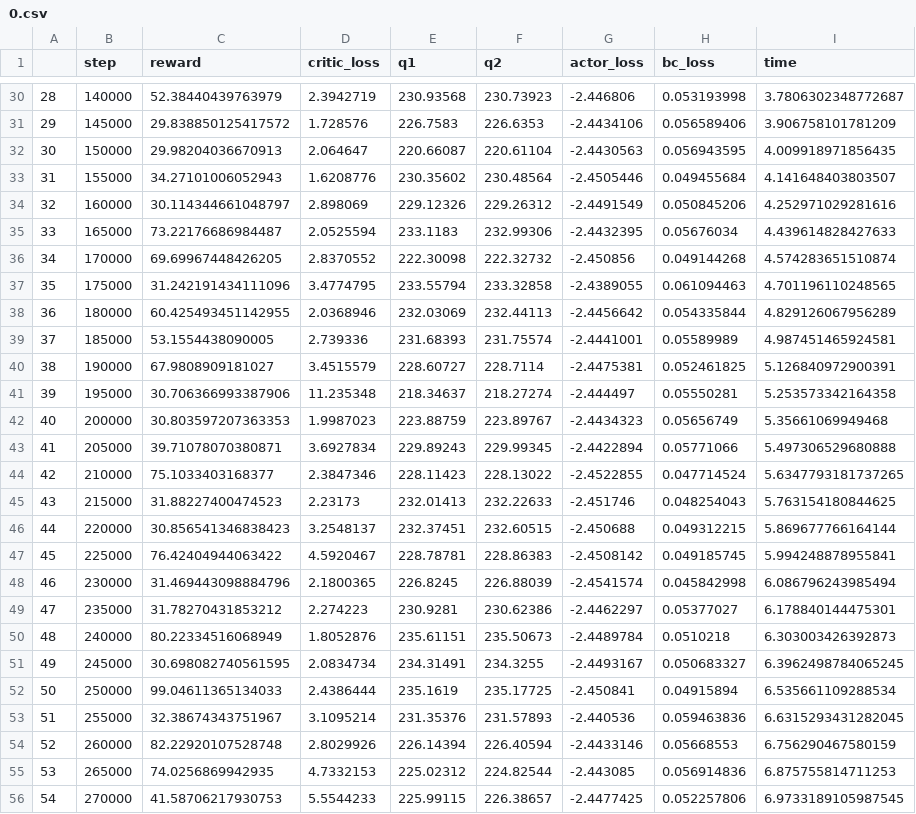
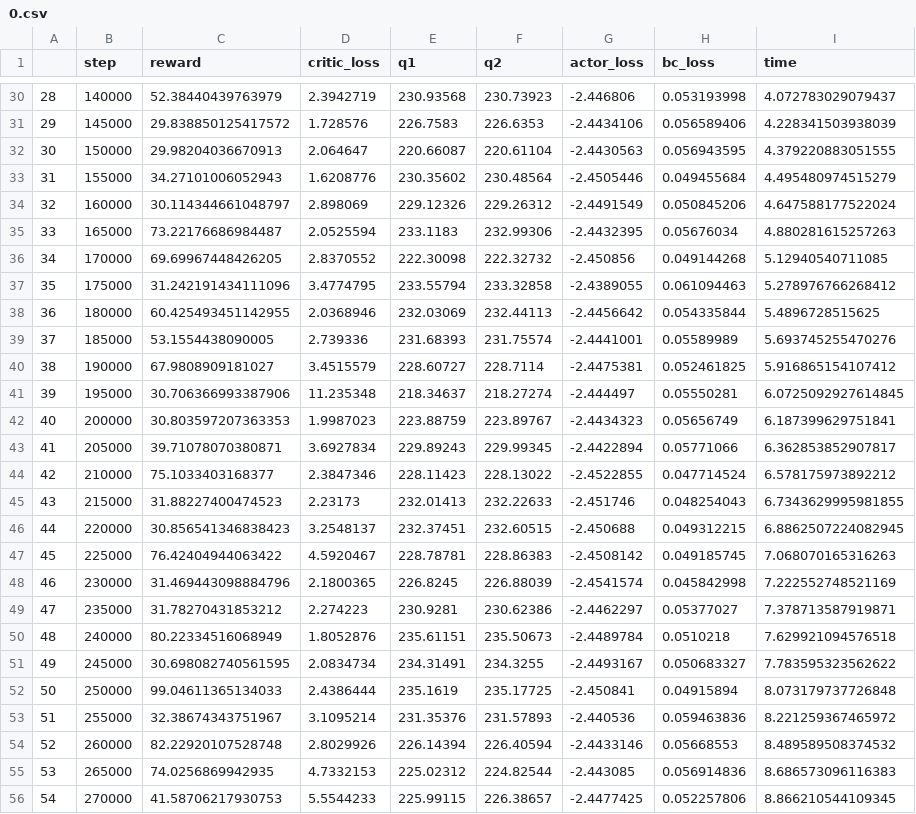
Before and after one commit to fuyw/jrlzoo, a CSV file: td3_bc/td3_logs/td3bc_hopper-medium-v0/0.csv, drawn as a sheet; only a part is shown, gaps mark what is left out; the diff covers the shown part only.

```diff
--- a/td3_bc/td3_logs/td3bc_hopper-medium-v0/0.csv
+++ b/td3_bc/td3_logs/td3bc_hopper-medium-v0/0.csv
@@ -30,27 +30,27 @@
-28,140000,52.38440439763979,2.3942719,230.93568,230.73923,-2.446806,0.053193998,3.7806302348772687
-29,145000,29.838850125417572,1.728576,226.7583,226.6353,-2.4434106,0.056589406,3.906758101781209
-30,150000,29.98204036670913,2.064647,220.66087,220.61104,-2.4430563,0.056943595,4.009918971856435
-31,155000,34.27101006052943,1.6208776,230.35602,230.48564,-2.4505446,0.049455684,4.141648403803507
-32,160000,30.114344661048797,2.898069,229.12326,229.26312,-2.4491549,0.050845206,4.252971029281616
-33,165000,73.22176686984487,2.0525594,233.1183,232.99306,-2.4432395,0.05676034,4.439614828427633
-34,170000,69.69967448426205,2.8370552,222.30098,222.32732,-2.450856,0.049144268,4.574283651510874
-35,175000,31.242191434111096,3.4774795,233.55794,233.32858,-2.4389055,0.061094463,4.701196110248565
-36,180000,60.425493451142955,2.0368946,232.03069,232.44113,-2.4456642,0.054335844,4.829126067956289
-37,185000,53.1554438090005,2.739336,231.68393,231.75574,-2.4441001,0.05589989,4.987451465924581
-38,190000,67.9808909181027,3.4515579,228.60727,228.7114,-2.4475381,0.052461825,5.126840972900391
-39,195000,30.706366993387906,11.235348,218.34637,218.27274,-2.444497,0.05550281,5.253573342164358
-40,200000,30.803597207363353,1.9987023,223.88759,223.89767,-2.4434323,0.05656749,5.35661069949468
-41,205000,39.71078070380871,3.6927834,229.89243,229.99345,-2.4422894,0.05771066,5.497306529680888
-42,210000,75.1033403168377,2.3847346,228.11423,228.13022,-2.4522855,0.047714524,5.6347793181737265
-43,215000,31.88227400474523,2.23173,232.01413,232.22633,-2.451746,0.048254043,5.763154180844625
-44,220000,30.856541346838423,3.2548137,232.37451,232.60515,-2.450688,0.049312215,5.869677766164144
-45,225000,76.42404944063422,4.5920467,228.78781,228.86383,-2.4508142,0.049185745,5.994248878955841
-46,230000,31.469443098884796,2.1800365,226.8245,226.88039,-2.4541574,0.045842998,6.086796243985494
-47,235000,31.78270431853212,2.274223,230.9281,230.62386,-2.4462297,0.05377027,6.178840144475301
-48,240000,80.22334516068949,1.8052876,235.61151,235.50673,-2.4489784,0.0510218,6.303003426392873
-49,245000,30.698082740561595,2.0834734,234.31491,234.3255,-2.4493167,0.050683327,6.3962498784065245
-50,250000,99.04611365134033,2.4386444,235.1619,235.17725,-2.450841,0.04915894,6.535661109288534
-51,255000,32.38674343751967,3.1095214,231.35376,231.57893,-2.440536,0.059463836,6.6315293431282045
-52,260000,82.22920107528748,2.8029926,226.14394,226.40594,-2.4433146,0.05668553,6.756290467580159
-53,265000,74.0256869942935,4.7332153,225.02312,224.82544,-2.443085,0.056914836,6.875755814711253
-54,270000,41.58706217930753,5.5544233,225.99115,226.38657,-2.4477425,0.052257806,6.9733189105987545
+28,140000,52.38440439763979,2.3942719,230.93568,230.73923,-2.446806,0.053193998,4.072783029079437
+29,145000,29.838850125417572,1.728576,226.7583,226.6353,-2.4434106,0.056589406,4.228341503938039
+30,150000,29.98204036670913,2.064647,220.66087,220.61104,-2.4430563,0.056943595,4.379220883051555
+31,155000,34.27101006052943,1.6208776,230.35602,230.48564,-2.4505446,0.049455684,4.495480974515279
+32,160000,30.114344661048797,2.898069,229.12326,229.26312,-2.4491549,0.050845206,4.647588177522024
+33,165000,73.22176686984487,2.0525594,233.1183,232.99306,-2.4432395,0.05676034,4.880281615257263
+34,170000,69.69967448426205,2.8370552,222.30098,222.32732,-2.450856,0.049144268,5.12940540711085
+35,175000,31.242191434111096,3.4774795,233.55794,233.32858,-2.4389055,0.061094463,5.278976766268412
+36,180000,60.425493451142955,2.0368946,232.03069,232.44113,-2.4456642,0.054335844,5.4896728515625
+37,185000,53.1554438090005,2.739336,231.68393,231.75574,-2.4441001,0.05589989,5.693745255470276
+38,190000,67.9808909181027,3.4515579,228.60727,228.7114,-2.4475381,0.052461825,5.916865154107412
+39,195000,30.706366993387906,11.235348,218.34637,218.27274,-2.444497,0.05550281,6.0725092927614845
+40,200000,30.803597207363353,1.9987023,223.88759,223.89767,-2.4434323,0.05656749,6.187399629751841
+41,205000,39.71078070380871,3.6927834,229.89243,229.99345,-2.4422894,0.05771066,6.362853852907817
+42,210000,75.1033403168377,2.3847346,228.11423,228.13022,-2.4522855,0.047714524,6.578175973892212
+43,215000,31.88227400474523,2.23173,232.01413,232.22633,-2.451746,0.048254043,6.7343629995981855
+44,220000,30.856541346838423,3.2548137,232.37451,232.60515,-2.450688,0.049312215,6.8862507224082945
+45,225000,76.42404944063422,4.5920467,228.78781,228.86383,-2.4508142,0.049185745,7.068070165316263
+46,230000,31.469443098884796,2.1800365,226.8245,226.88039,-2.4541574,0.045842998,7.222552748521169
+47,235000,31.78270431853212,2.274223,230.9281,230.62386,-2.4462297,0.05377027,7.378713587919871
+48,240000,80.22334516068949,1.8052876,235.61151,235.50673,-2.4489784,0.0510218,7.629921094576518
+49,245000,30.698082740561595,2.0834734,234.31491,234.3255,-2.4493167,0.050683327,7.783595323562622
+50,250000,99.04611365134033,2.4386444,235.1619,235.17725,-2.450841,0.04915894,8.073179737726848
+51,255000,32.38674343751967,3.1095214,231.35376,231.57893,-2.440536,0.059463836,8.221259367465972
+52,260000,82.22920107528748,2.8029926,226.14394,226.40594,-2.4433146,0.05668553,8.489589508374532
+53,265000,74.0256869942935,4.7332153,225.02312,224.82544,-2.443085,0.056914836,8.686573096116383
+54,270000,41.58706217930753,5.5544233,225.99115,226.38657,-2.4477425,0.052257806,8.866210544109345
```
Also changed, not shown: 173 edited cells elsewhere in this file, 3 other files.
